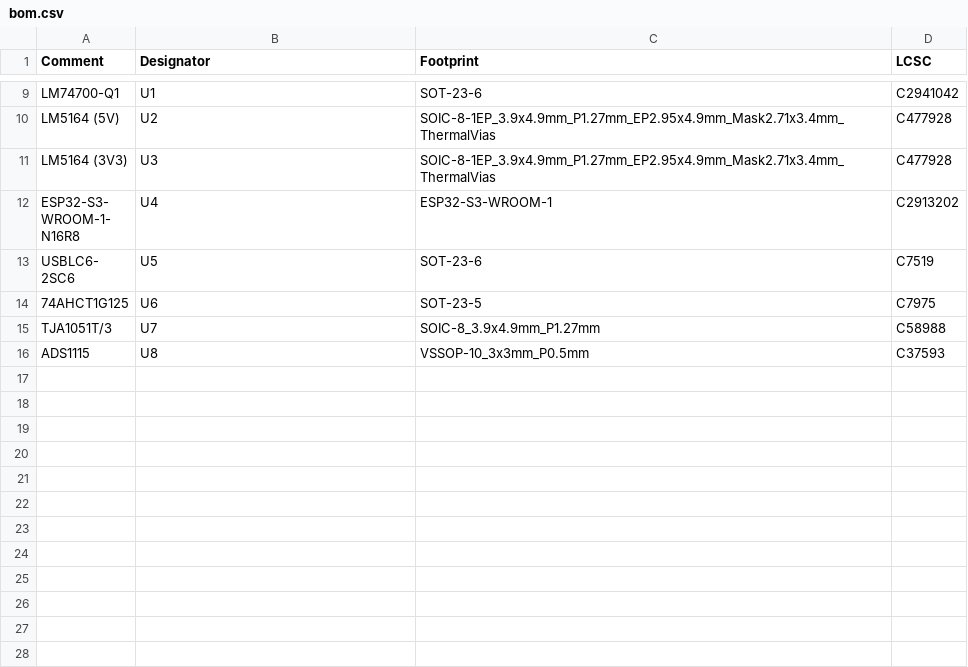
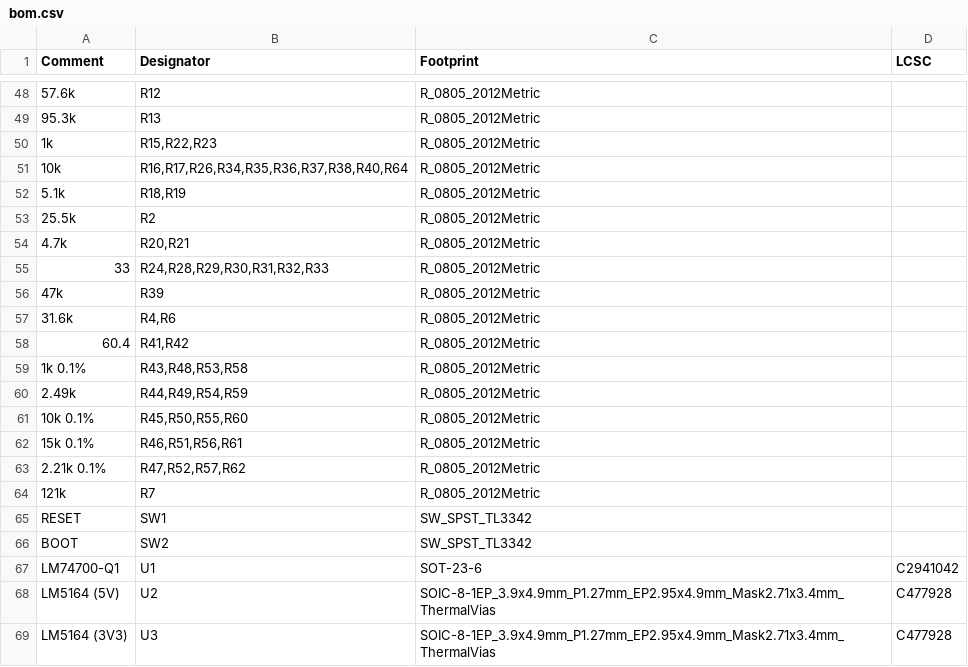
Before and after one commit to MrBlahhhh/esp32-autosport, a CSV file: fab/bom.csv, drawn as a sheet; only a part is shown, gaps mark what is left out; the shorter side is filled out with more unchanged rows; the diff covers the shown part only; the diff names each change by its address in the sheet, - before the commit and + after, or states it on an @@ line.

```diff
--- a/fab/bom.csv
+++ b/fab/bom.csv
+row 48: 57.6k | R12 | R_0805_2012Metric
+row 49: 95.3k | R13 | R_0805_2012Metric
+row 50: 1k | R15,R22,R23 | R_0805_2012Metric
+row 51: 10k | R16,R17,R26,R34,R35,R36,R37,R38,R40,R64 | R_0805_2012Metric
+row 52: 5.1k | R18,R19 | R_0805_2012Metric
+row 53: 25.5k | R2 | R_0805_2012Metric
+row 54: 4.7k | R20,R21 | R_0805_2012Metric
+row 55: 33 | R24,R28,R29,R30,R31,R32,R33 | R_0805_2012Metric
+row 56: 47k | R39 | R_0805_2012Metric
+row 57: 31.6k | R4,R6 | R_0805_2012Metric
+row 58: 60.4 | R41,R42 | R_0805_2012Metric
+row 59: 1k 0.1% | R43,R48,R53,R58 | R_0805_2012Metric
+row 60: 2.49k | R44,R49,R54,R59 | R_0805_2012Metric
+row 61: 10k 0.1% | R45,R50,R55,R60 | R_0805_2012Metric
+row 62: 15k 0.1% | R46,R51,R56,R61 | R_0805_2012Metric
+row 63: 2.21k 0.1% | R47,R52,R57,R62 | R_0805_2012Metric
+row 64: 121k | R7 | R_0805_2012Metric
+row 65: RESET | SW1 | SW_SPST_TL3342
+row 66: BOOT | SW2 | SW_SPST_TL3342
```
Also changed, not shown: 39 added rows elsewhere in this file, 19 other files.
